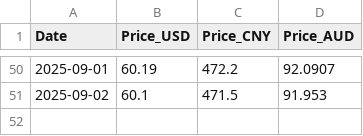
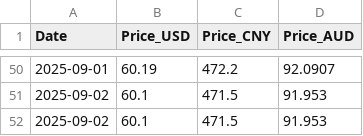
Before and after one commit to gitcrawl/shanghai-disney-price-trackerpy, a CSV file: data/shanghai_disneyland_prices.csv, drawn as a sheet; only a part is shown, gaps mark what is left out; the diff names each change by its address in the sheet, - before the commit and + after, or states it on an @@ line.

```diff
--- a/data/shanghai_disneyland_prices.csv
+++ b/data/shanghai_disneyland_prices.csv
+row 52: 2025-09-02 | 60.1 | 471.5 | 91.953
```
